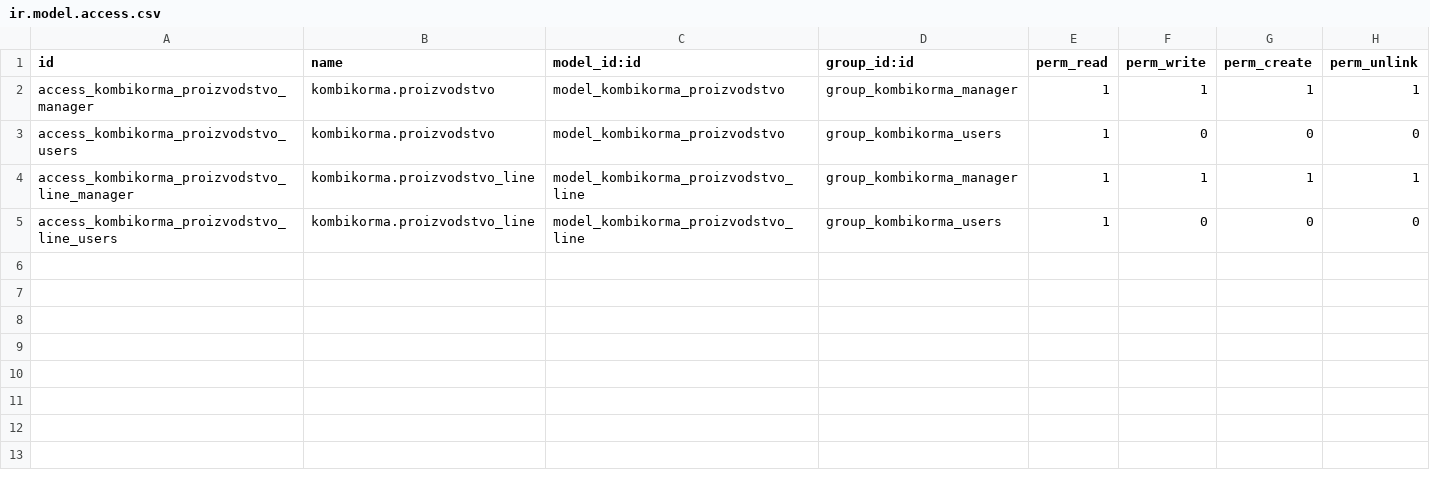
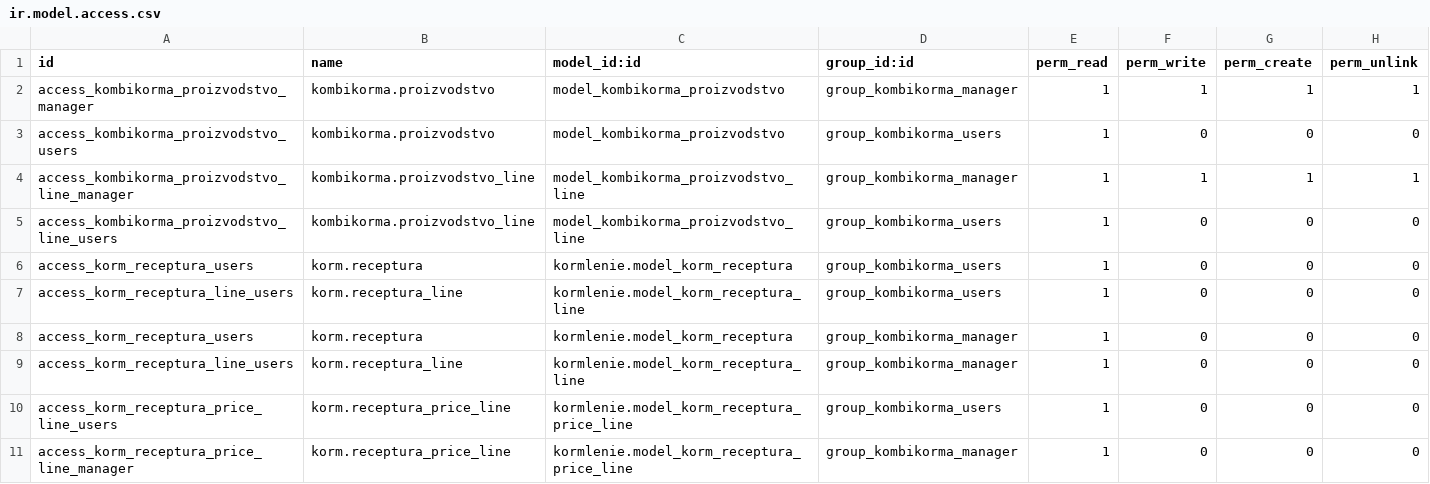
Before and after one commit to savrasovmisha/odoo-selhoz, a CSV file: addons/kombikorma/security/ir.model.access.csv, drawn as a sheet; the diff names each change by its address in the sheet, - before the commit and + after, or states it on an @@ line.

Commit message:
kombikorma

```diff
--- a/addons/kombikorma/security/ir.model.access.csv
+++ b/addons/kombikorma/security/ir.model.access.csv
+row 6: access_korm_receptura_users | korm.receptura | kormlenie.model_korm_receptura | group_kombikorma_users | 1 | 0 | 0 | 0
+row 7: access_korm_receptura_line_users | korm.receptura_line | kormlenie.model_korm_receptura_line | group_kombikorma_users | 1 | 0 | 0 | 0
+row 8: access_korm_receptura_users | korm.receptura | kormlenie.model_korm_receptura | group_kombikorma_manager | 1 | 0 | 0 | 0
+row 9: access_korm_receptura_line_users | korm.receptura_line | kormlenie.model_korm_receptura_line | group_kombikorma_manager | 1 | 0 | 0 | 0
+row 10: access_korm_receptura_price_line_users | korm.receptura_price_line | kormlenie.model_korm_receptura_price_line | group_kombikorma_users | 1 | 0 | 0 | 0
+row 11: access_korm_receptura_price_line_manager | korm.receptura_price_line | kormlenie.model_korm_receptura_price_line | group_kombikorma_manager | 1 | 0 | 0 | 0
```
Also changed, not shown: 4 other files.
